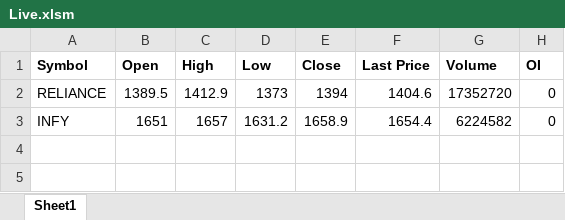
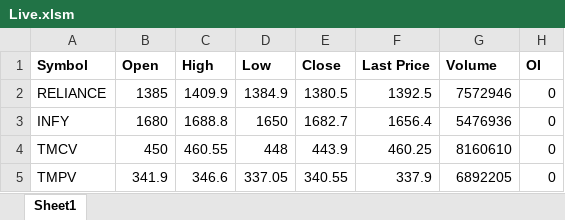
Before and after one commit to Jaimin7632/ZerodhaLiveExcel, an Excel workbook: Live.xlsm, sheet Sheet1, drawn as a sheet; values as stored, in another font and other column widths than the file's, no borders; the diff names each change by its address in the sheet, - before the commit and + after, or states it on an @@ line.

Commit message:
Update vba for refresh prices

```diff
--- a/Live.xlsm (sheet Sheet1)
+++ b/Live.xlsm (sheet Sheet1)
-B2 (Open): 1389.5
+B2 (Open): 1385
-C2 (High): 1412.9
+C2 (High): 1409.9
-D2 (Low): 1373
+D2 (Low): 1384.9
-E2 (Close): 1394
+E2 (Close): 1380.5
-F2 (Last Price): 1404.6
+F2 (Last Price): 1392.5
-G2 (Volume): 17352720
+G2 (Volume): 7572946
-B3 (Open): 1651
+B3 (Open): 1680
-C3 (High): 1657
+C3 (High): 1688.8
-D3 (Low): 1631.2
+D3 (Low): 1650
-E3 (Close): 1658.9
+E3 (Close): 1682.7
-F3 (Last Price): 1654.4
+F3 (Last Price): 1656.4
-G3 (Volume): 6224582
+G3 (Volume): 5476936
+row 4: TMCV | 450 | 460.55 | 448 | 443.9 | 460.25 | 8160610 | 0
+row 5: TMPV | 341.9 | 346.6 | 337.05 | 340.55 | 337.9 | 6892205 | 0
```
Also changed, not shown: 1 other file.
